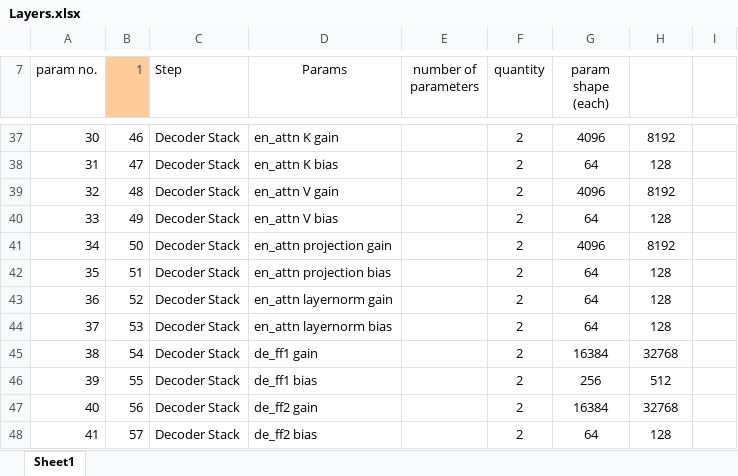
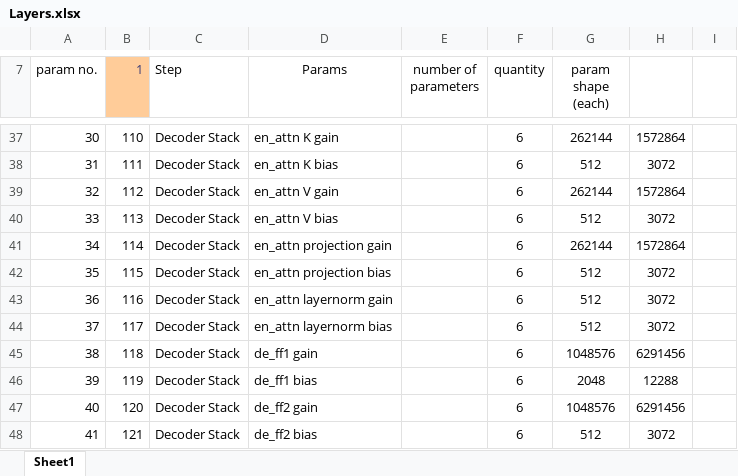
Before and after one commit to mboedigh/transformer, an Excel workbook: Layers.xlsx, sheet Sheet1, drawn as a sheet; only a part is shown, gaps mark what is left out; values as stored, in another font and other column widths than the file's, no borders; the diff covers the shown part only; the diff names each change by its address in the sheet, - before the commit and + after, or states it on an @@ line.

```diff
--- a/Layers.xlsx (sheet Sheet1)
+++ b/Layers.xlsx (sheet Sheet1)
-B37 (1): 46
+B37 (1): 110
-F37:F48 (quantity): 2
+F37:F48 (quantity): 6
-G37 (param shape (each)): 4096
+G37 (param shape (each)): 262144
-H37: 8192
+H37: 1572864
-B38 (1): 47
+B38 (1): 111
-G38 (param shape (each)): 64
+G38 (param shape (each)): 512
-H38: 128
+H38: 3072
-B39 (1): 48
+B39 (1): 112
-G39 (param shape (each)): 4096
+G39 (param shape (each)): 262144
-H39: 8192
+H39: 1572864
-B40 (1): 49
+B40 (1): 113
-G40 (param shape (each)): 64
+G40 (param shape (each)): 512
-H40: 128
+H40: 3072
-B41 (1): 50
+B41 (1): 114
-G41 (param shape (each)): 4096
+G41 (param shape (each)): 262144
-H41: 8192
+H41: 1572864
-B42 (1): 51
+B42 (1): 115
-G42:G44 (param shape (each)): 64
+G42:G44 (param shape (each)): 512
-H42:H44: 128
+H42:H44: 3072
-B43 (1): 52
+B43 (1): 116
-B44 (1): 53
+B44 (1): 117
-B45 (1): 54
+B45 (1): 118
-G45 (param shape (each)): 16384
+G45 (param shape (each)): 1048576
-H45: 32768
+H45: 6291456
-B46 (1): 55
+B46 (1): 119
-G46 (param shape (each)): 256
+G46 (param shape (each)): 2048
-H46: 512
+H46: 12288
-B47 (1): 56
+B47 (1): 120
-G47 (param shape (each)): 16384
+G47 (param shape (each)): 1048576
-H47: 32768
+H47: 6291456
-B48 (1): 57
+B48 (1): 121
-G48 (param shape (each)): 64
+G48 (param shape (each)): 512
-H48: 128
+H48: 3072
```
Also changed, not shown: 1 added row, 1 removed row and 114 edited cells elsewhere in this sheet, 5 other files.
